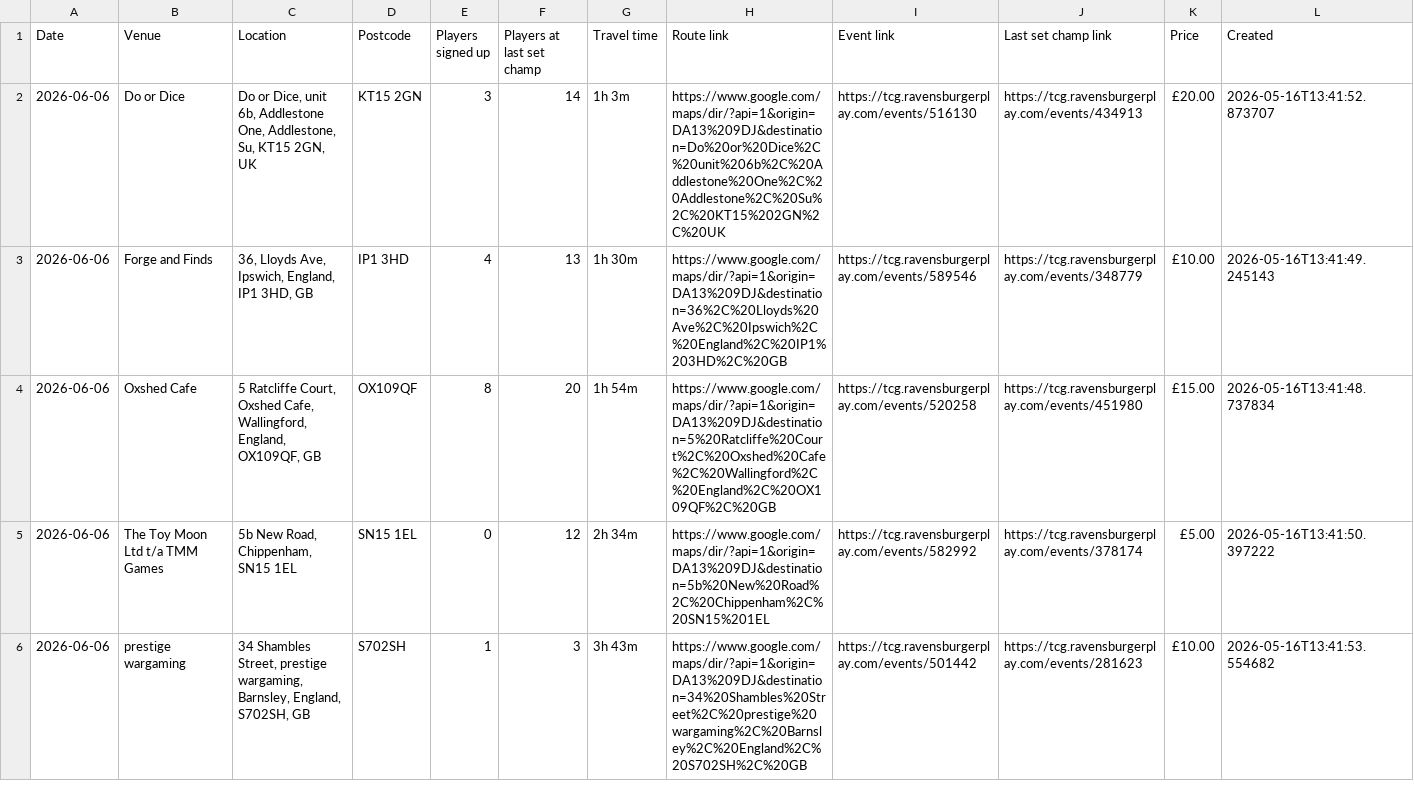
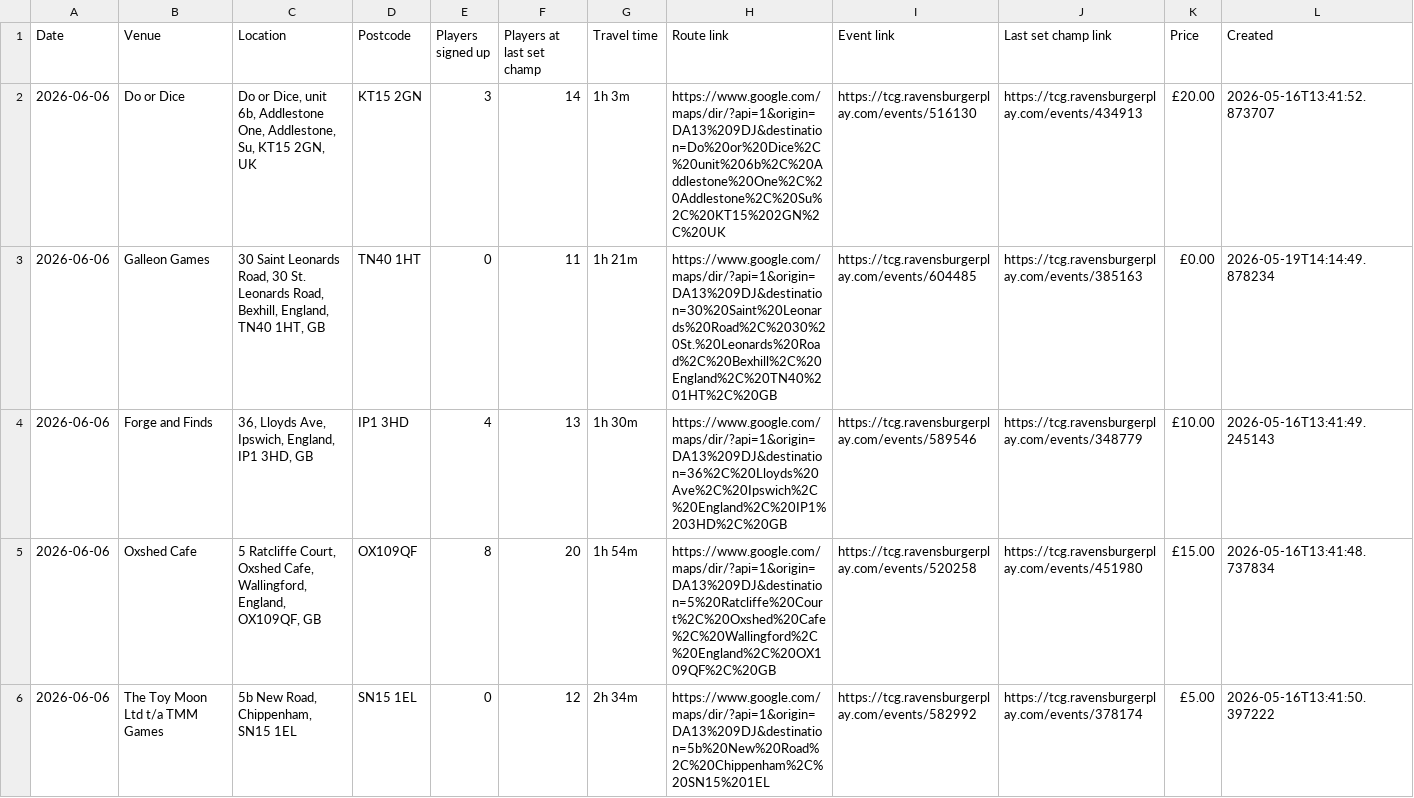
Before and after one commit to 5uperdan/playhub-scraper, a CSV file: docs/upcoming_DA13_9DJ.csv, drawn as a sheet; only a part is shown; the shorter side is filled out with more unchanged rows; the diff covers the shown part only; the diff names each change by its address in the sheet, - before the commit and + after, or states it on an @@ line.

```diff
--- a/docs/upcoming_DA13_9DJ.csv
+++ b/docs/upcoming_DA13_9DJ.csv
+row 3: 2026-06-06 | Galleon Games | 30 Saint Leonards Road, 30 St. Leonards Road, Bexhill, England, TN40 1HT, GB | TN40 1HT | 0 | 11 | 1h 21m | https://www.google.com/maps/dir/?api=1&origin=DA13%209DJ&destination=30%20Saint%20Leonards%20Road%2C%2030%20St.%20Leonards%20Road%2C%20Bexhill%2C%20England%2C%20TN40%201HT%2C%20GB | https://tcg.ravensburgerplay.com/events/604485 | https://tcg.ravensburgerplay.com/events/385163 | £0.00 | 2026-05-19T14:14:49.878234
```
Also changed, not shown: 10 added rows and 1 edited cell elsewhere in this file, docs/upcoming_MK10_0BA.csv.
